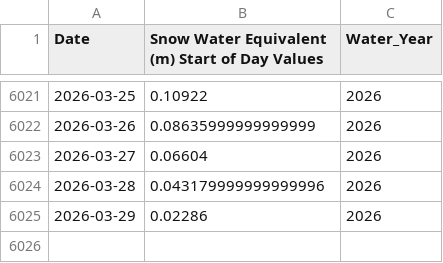
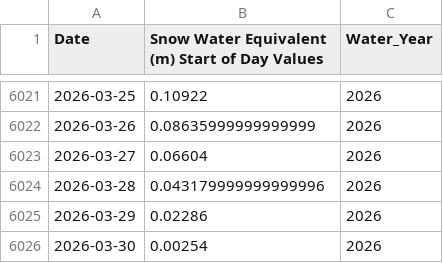
Before and after one commit to eburgon2/Homework2, a CSV file: files/SNOTEL/df_1141_CO_SNTL_CO_SNTL.csv, drawn as a sheet; only a part is shown, gaps mark what is left out; the diff names each change by its address in the sheet, - before the commit and + after, or states it on an @@ line.

```diff
--- a/files/SNOTEL/df_1141_CO_SNTL_CO_SNTL.csv
+++ b/files/SNOTEL/df_1141_CO_SNTL_CO_SNTL.csv
+row 6026: 2026-03-30 | 0.00254 | 2026
```
Also changed, not shown: files/SNOTEL/df_380_CO_SNTL_CO_SNTL.csv, files/SNOTEL/df_680_CO_SNTL_CO_SNTL.csv, 11 other files.
